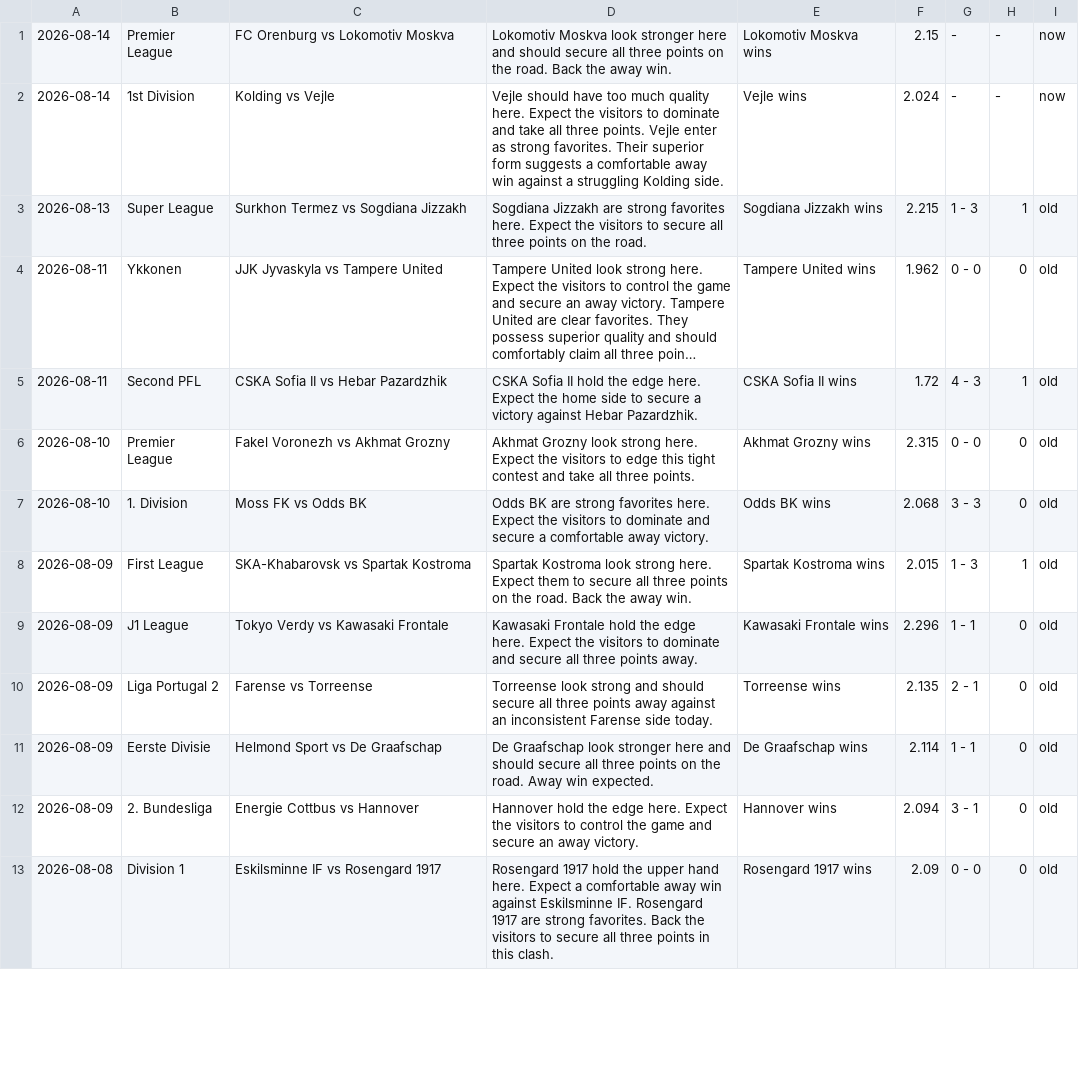
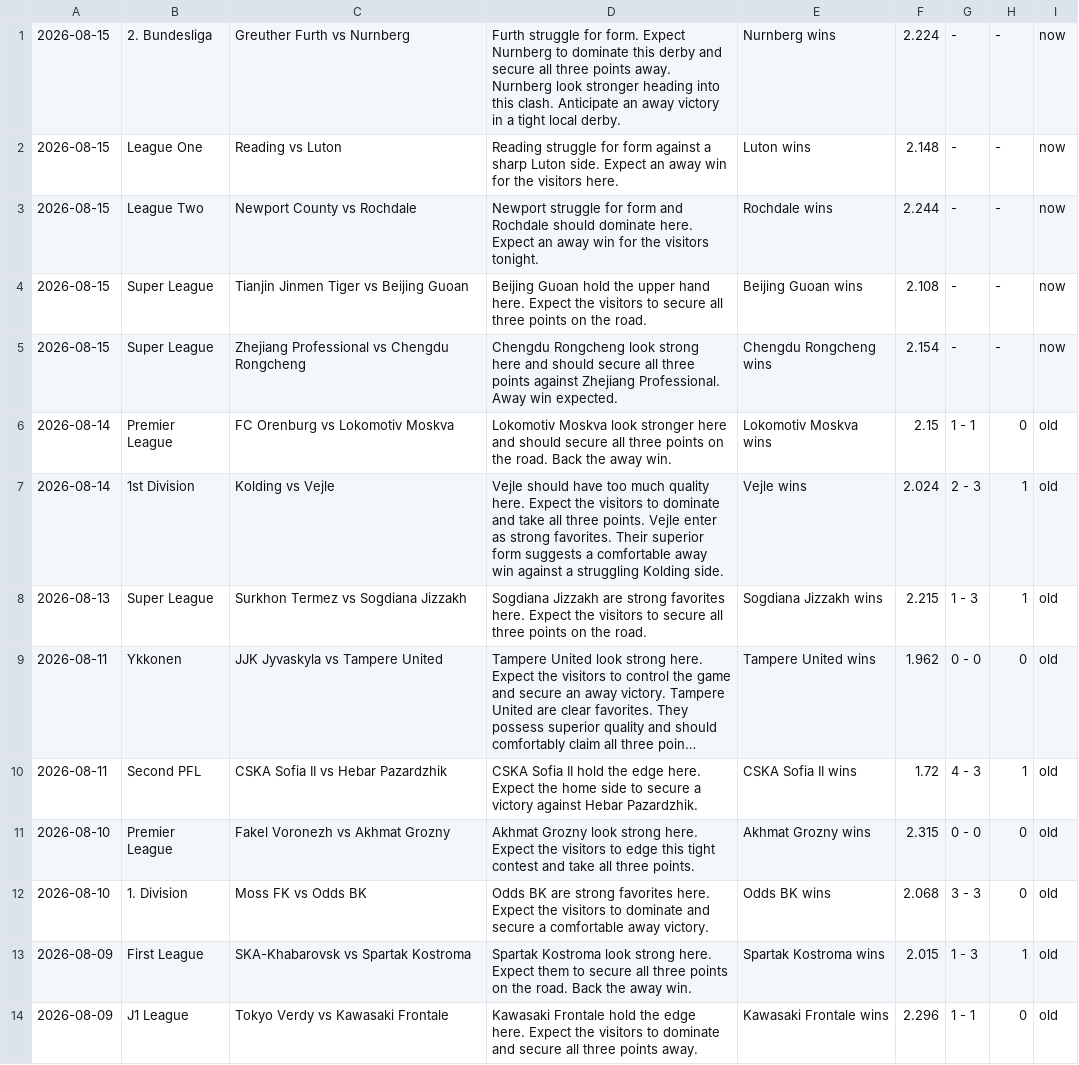
Before and after one commit to htetmyet/footytips, a CSV file: pre_fix.csv, drawn as a sheet; only a part is shown; the shorter side is filled out with more unchanged rows; long unchanged cells end in ….

```diff
--- a/pre_fix.csv
+++ b/pre_fix.csv
@@ -1,3 +1,8 @@
-2026-08-14,Premier League,FC Orenburg vs Lokomotiv Moskva,Lokomotiv Moskva look stronger here and should secure all three points on the road. Back the away win.,Lokomotiv Moskva wins,2.15,-,-,now
-2026-08-14,1st Division,Kolding vs Vejle,Vejle should have too much quality here. Expect the visitors to dominate and take all three points. Vejle enter as strong favorites. Their superior form suggests a comfortable away win against a struggling Kolding side.,Vejle wins,2.024,-,-,now
+2026-08-15,2. Bundesliga,Greuther Furth vs Nurnberg,Furth struggle for form. Expect Nurnberg to dominate this derby and secure all three points away. Nurnberg look stronger heading into this clash. Anticipate an away victory in a tight local derby.,Nurnberg wins,2.224,-,-,now
+2026-08-15,League One,Reading vs Luton,Reading struggle for form against a sharp Luton side. Expect an away win for the visitors here.,Luton wins,2.148,-,-,now
+2026-08-15,League Two,Newport County vs Rochdale,Newport struggle for form and Rochdale should dominate here. Expect an away win for the visitors tonight.,Rochdale wins,2.244,-,-,now
+2026-08-15,Super League,Tianjin Jinmen Tiger vs Beijing Guoan,Beijing Guoan hold the upper hand here. Expect the visitors to secure all three points on the road.,Beijing Guoan wins,2.108,-,-,now
+2026-08-15,Super League,Zhejiang Professional vs Chengdu Rongcheng,Chengdu Rongcheng look strong here and should secure all three points against Zhejiang Professional. Away win expected.,Chengdu Rongcheng wins,2.154,-,-,now
+2026-08-14,Premier League,FC Orenburg vs Lokomotiv Moskva,Lokomotiv Moskva look stronger here and should secure all three points on the road. Back the away win.,Lokomotiv Moskva wins,2.15,1 - 1,0,old
+2026-08-14,1st Division,Kolding vs Vejle,Vejle should have too much quality here. Expect the visitors to dominate and take all three points. Vejle enter as strong favorites. Their superior form suggests a comfortable away win against a struggling Kolding side.,Vejle wins,2.024,2 - 3,1,old
 2026-08-13,Super League,Surkhon Termez vs Sogdiana Jizzakh,Sogdiana Jizzakh are strong favorites here. Expect the visitors to secure all three points on the road.,Sogdiana Jizzakh wins,2.215,1 - 3,1,old
```
Also changed, not shown: free_fix.csv.
